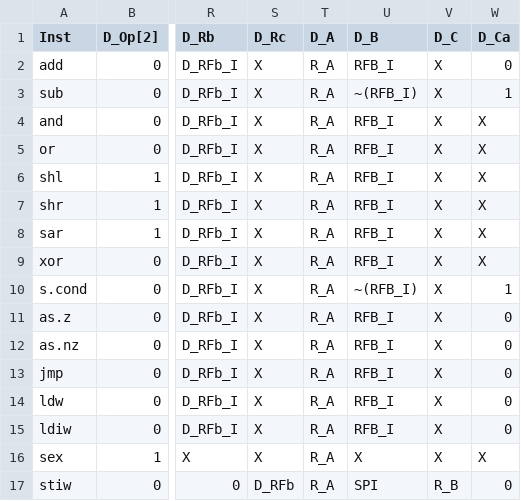
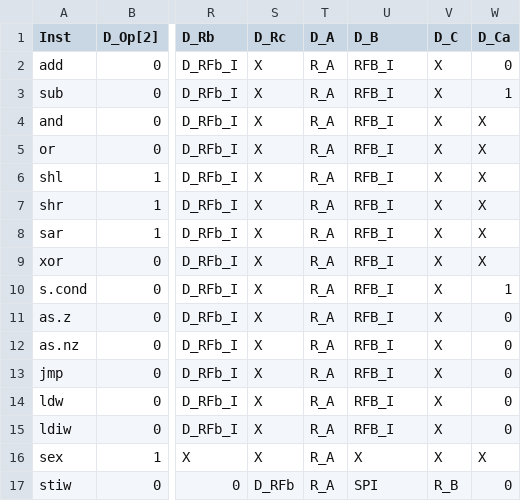
Before and after one commit to turbana/cpu, a CSV file: etc/decode.csv, drawn as a sheet; only a part is shown, gaps mark what is left out; the diff names each change by its address in the sheet, - before the commit and + after, or states it on an @@ line.

Commit message:
Inverting bits for subtraction is moved into ALU
Before we were flipping the bits of R_B when performing a subtraction.
This worked for values coming from the ALU, but failed when a value was
forwarded. Now we flip the bits of B inside the ALU when performing an
'add' and when carry in is set.

```diff
--- a/etc/decode.csv
+++ b/etc/decode.csv
-U3 (D_B): ~(RFB_I)
+U3 (D_B): RFB_I
-U10 (D_B): ~(RFB_I)
+U10 (D_B): RFB_I
```
Also changed, not shown: 4 other files.
